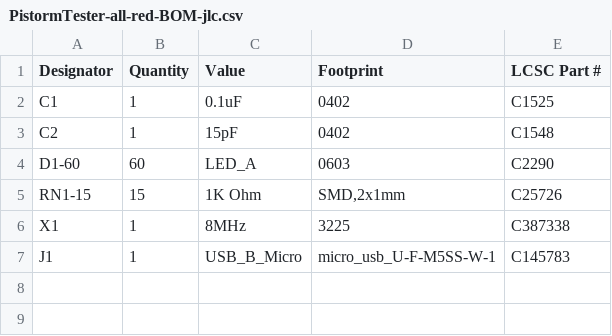
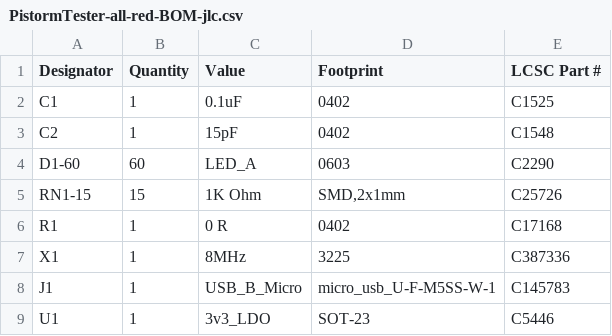
Before and after one commit to abrugsch/PistormTester, a CSV file: production/PistormTester-all-red-BOM-jlc.csv, drawn as a sheet.

```diff
--- a/production/PistormTester-all-red-BOM-jlc.csv
+++ b/production/PistormTester-all-red-BOM-jlc.csv
@@ -5,3 +5,5 @@ D1-60,60,LED_A,0603,C2290
 RN1-15,15,1K Ohm,"SMD,2x1mm",C25726
-X1,1,8MHz,3225,C387338
+R1,1,0 R,0402,C17168
+X1,1,8MHz,3225,C387336
 J1,1,USB_B_Micro,micro_usb_U-F-M5SS-W-1,C145783
+U1,1,3v3_LDO,SOT-23,C5446
```
Also changed, not shown: production/PistormTester-top-pos-JLC.csv, 23 other files.
